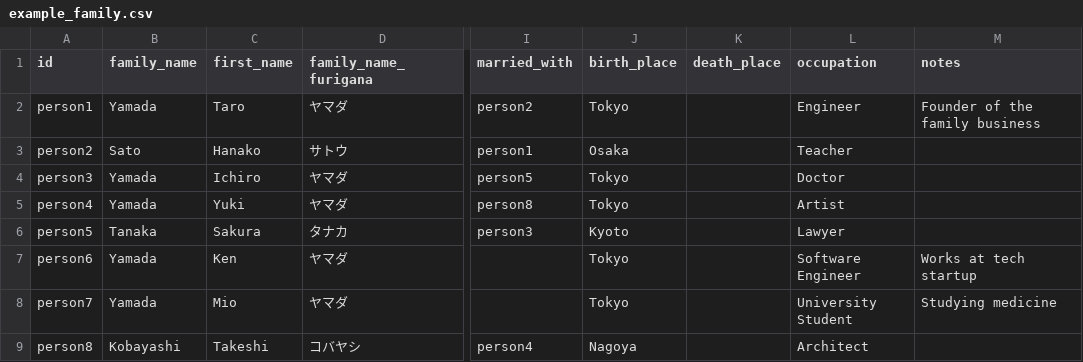
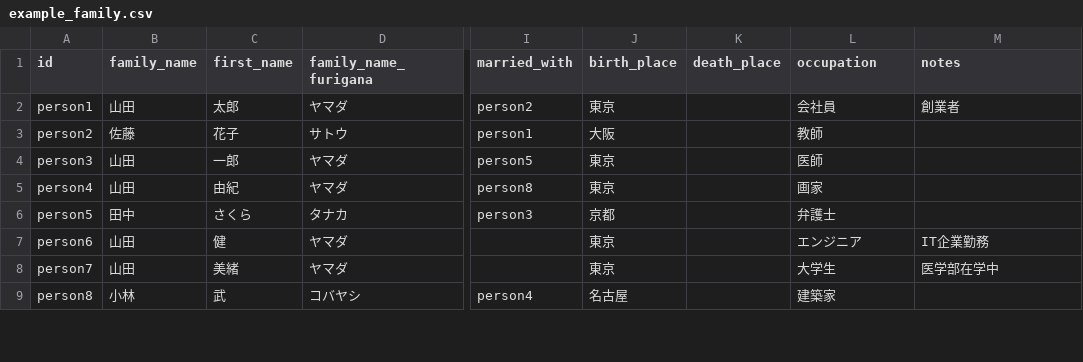
Before and after one commit to MasahiroOgawa/family_tree, a CSV file: example_family.csv, drawn as a sheet; only a part is shown, gaps mark what is left out; the diff covers the shown part only; the diff names each change by its address in the sheet, - before the commit and + after, or states it on an @@ line.

```diff
--- a/example_family.csv
+++ b/example_family.csv
-B2 (family_name): Yamada
+B2 (family_name): 山田
-C2 (first_name): Taro
+C2 (first_name): 太郎
-J2 (birth_place): Tokyo
+J2 (birth_place): 東京
-L2 (occupation): Engineer
+L2 (occupation): 会社員
-M2 (notes): Founder of the family business
+M2 (notes): 創業者
-B3 (family_name): Sato
+B3 (family_name): 佐藤
-C3 (first_name): Hanako
+C3 (first_name): 花子
-J3 (birth_place): Osaka
+J3 (birth_place): 大阪
-L3 (occupation): Teacher
+L3 (occupation): 教師
-B4:B5 (family_name): Yamada
+B4:B5 (family_name): 山田
-C4 (first_name): Ichiro
+C4 (first_name): 一郎
-J4:J5 (birth_place): Tokyo
+J4:J5 (birth_place): 東京
-L4 (occupation): Doctor
+L4 (occupation): 医師
-C5 (first_name): Yuki
+C5 (first_name): 由紀
-L5 (occupation): Artist
+L5 (occupation): 画家
-B6 (family_name): Tanaka
+B6 (family_name): 田中
-C6 (first_name): Sakura
+C6 (first_name): さくら
-J6 (birth_place): Kyoto
+J6 (birth_place): 京都
-L6 (occupation): Lawyer
+L6 (occupation): 弁護士
-B7:B8 (family_name): Yamada
+B7:B8 (family_name): 山田
-C7 (first_name): Ken
+C7 (first_name): 健
-J7:J8 (birth_place): Tokyo
+J7:J8 (birth_place): 東京
-L7 (occupation): Software Engineer
+L7 (occupation): エンジニア
-M7 (notes): Works at tech startup
+M7 (notes): IT企業勤務
-C8 (first_name): Mio
+C8 (first_name): 美緒
-L8 (occupation): University Student
+L8 (occupation): 大学生
-M8 (notes): Studying medicine
+M8 (notes): 医学部在学中
-B9 (family_name): Kobayashi
+B9 (family_name): 小林
-C9 (first_name): Takeshi
+C9 (first_name): 武
-J9 (birth_place): Nagoya
+J9 (birth_place): 名古屋
-L9 (occupation): Architect
+L9 (occupation): 建築家
```
Also changed, not shown: 24 edited cells elsewhere in this file, 2 other files.
